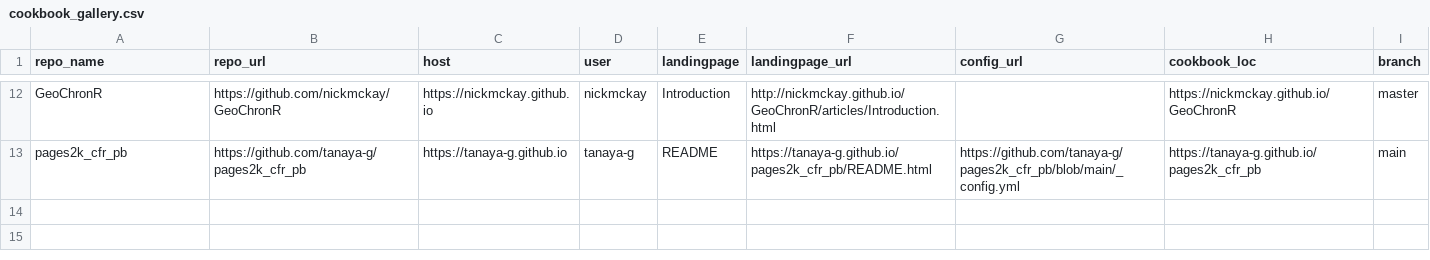
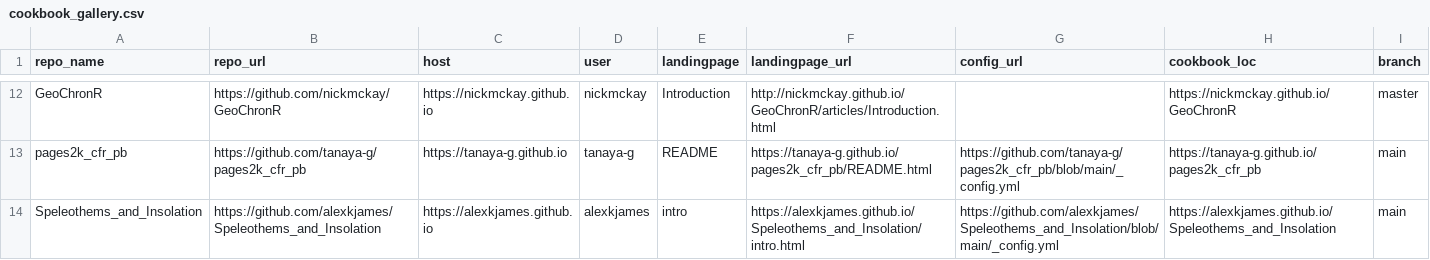
Before and after one commit to LinkedEarth/PaleoBooks, a CSV file: doc/cookbook_gallery.csv, drawn as a sheet; only a part is shown, gaps mark what is left out; the diff names each change by its address in the sheet, - before the commit and + after, or states it on an @@ line.

Commit message:
added akjames orbital book

```diff
--- a/doc/cookbook_gallery.csv
+++ b/doc/cookbook_gallery.csv
+row 14: Speleothems_and_Insolation | https://github.com/alexkjames/Speleothems_and_Insolation | https://alexkjames.github.io | alexkjames | intro | https://alexkjames.github.io/Speleothems_and_Insolation/intro.html | https://github.com/alexkjames/Speleothems_and_Insolation/blob/main/_config.yml | https://alexkjames.github.io/Speleothems_and_Insolation | main
```
